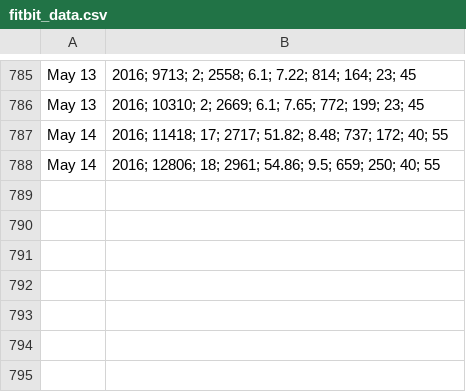
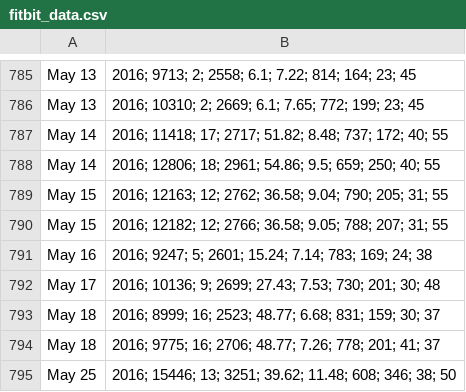
Before and after one commit to odaiwai/quantified_self, a CSV file: fitbit_data.csv, drawn as a sheet; only a part is shown, gaps mark what is left out; the diff names each change by its address in the sheet, - before the commit and + after, or states it on an @@ line.

```diff
--- a/fitbit_data.csv
+++ b/fitbit_data.csv
+row 789: May 15 | 2016; 12163; 12; 2762; 36.58; 9.04; 790; 205; 31; 55
+row 790: May 15 | 2016; 12182; 12; 2766; 36.58; 9.05; 788; 207; 31; 55
+row 791: May 16 | 2016; 9247; 5; 2601; 15.24; 7.14; 783; 169; 24; 38
+row 792: May 17 | 2016; 10136; 9; 2699; 27.43; 7.53; 730; 201; 30; 48
+row 793: May 18 | 2016; 8999; 16; 2523; 48.77; 6.68; 831; 159; 30; 37
+row 794: May 18 | 2016; 9775; 16; 2706; 48.77; 7.26; 778; 201; 41; 37
+row 795: May 25 | 2016; 15446; 13; 3251; 39.62; 11.48; 608; 346; 38; 50
```
Also changed, not shown: 1 other file.
